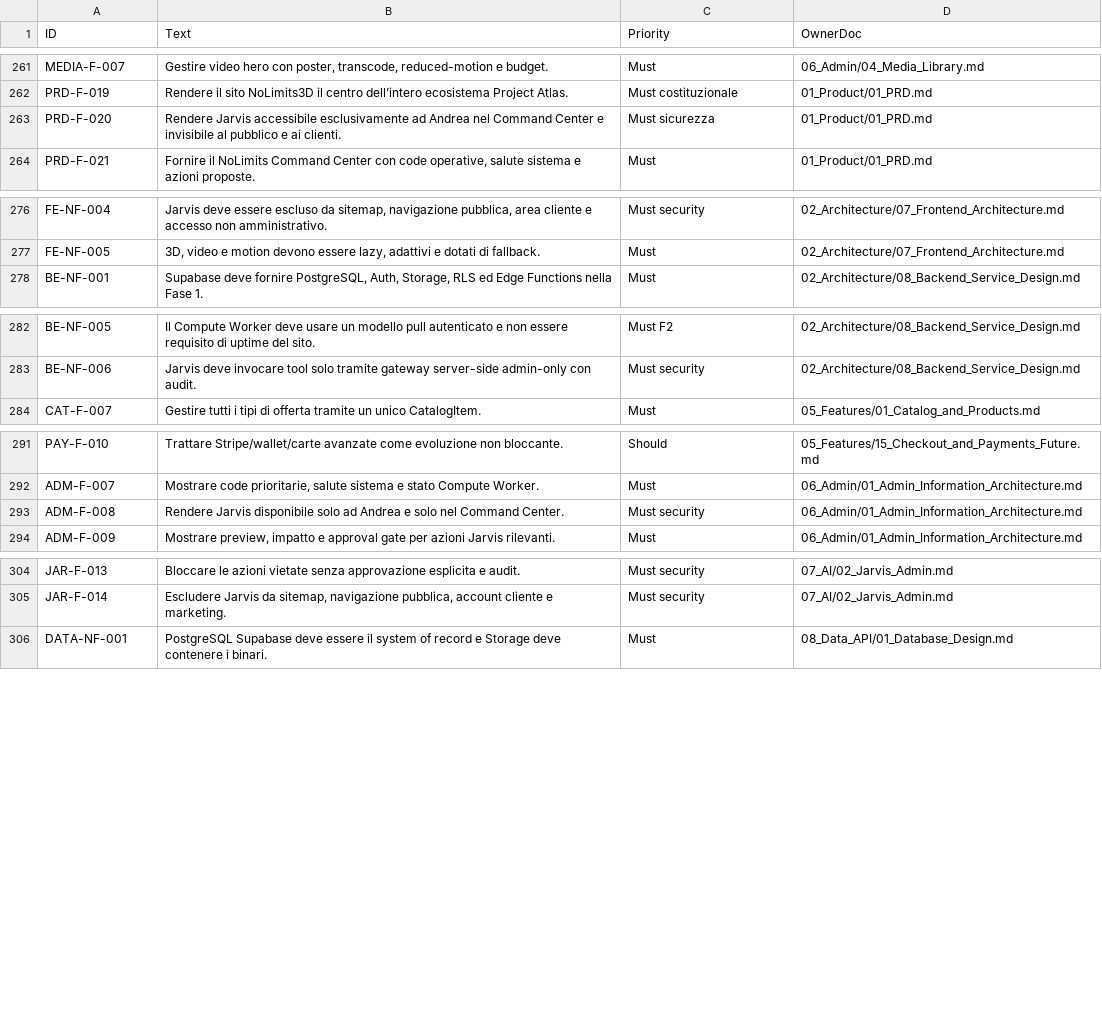
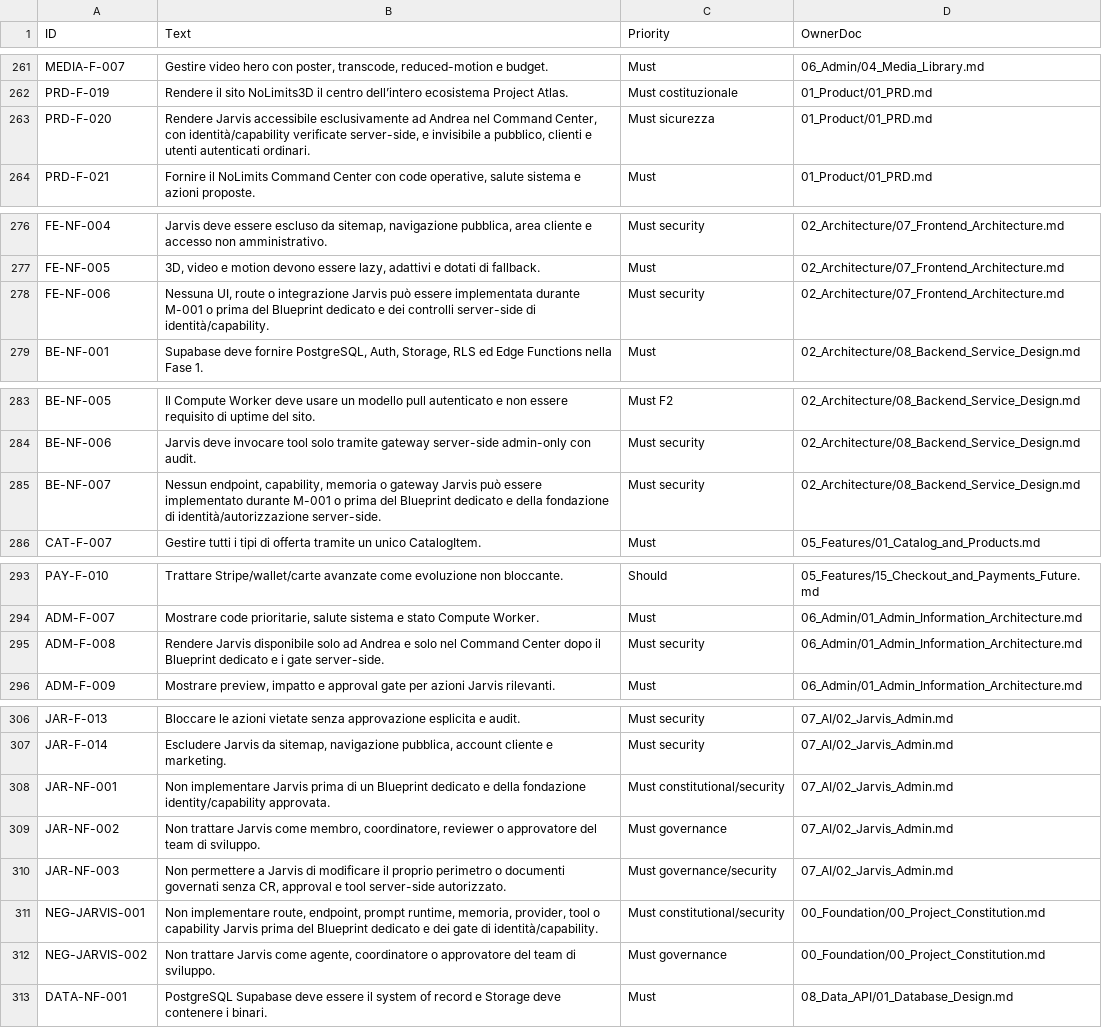
Before and after one commit to SmokeJoy/nolimits3d-website, a CSV file: NoLimits3D_Documentation_v0.96/12_Planning/Requirements_Registry.csv, drawn as a sheet; only a part is shown, gaps mark what is left out.

```diff
--- a/NoLimits3D_Documentation_v0.96/12_Planning/Requirements_Registry.csv
+++ b/NoLimits3D_Documentation_v0.96/12_Planning/Requirements_Registry.csv
@@ -262,3 +262,3 @@ MEDIA-F-007,"Gestire video hero con poster, transcode, reduced-motion e budget."
 PRD-F-019,Rendere il sito NoLimits3D il centro dell’intero ecosistema Project Atlas.,Must costituzionale,01_Product/01_PRD.md
-PRD-F-020,Rendere Jarvis accessibile esclusivamente ad Andrea nel Command Center e invisibile al pubblico e ai clienti.,Must sicurezza,01_Product/01_PRD.md
+PRD-F-020,"Rendere Jarvis accessibile esclusivamente ad Andrea nel Command Center, con identità/capability verificate server-side, e invisibile a pubblico, clienti e utenti autenticati ordinari.",Must sicurezza,01_Product/01_PRD.md
 PRD-F-021,"Fornire il NoLimits Command Center con code operative, salute sistema e azioni proposte.",Must,01_Product/01_PRD.md
@@ -277,2 +277,3 @@ FE-NF-004,"Jarvis deve essere escluso da sitemap, navigazione pubblica, area cli
 FE-NF-005,"3D, video e motion devono essere lazy, adattivi e dotati di fallback.",Must,02_Architecture/07_Frontend_Architecture.md
+FE-NF-006,"Nessuna UI, route o integrazione Jarvis può essere implementata durante M-001 o prima del Blueprint dedicato e dei controlli server-side di identità/capability.",Must security,02_Architecture/07_Frontend_Architecture.md
 BE-NF-001,"Supabase deve fornire PostgreSQL, Auth, Storage, RLS ed Edge Functions nella Fase 1.",Must,02_Architecture/08_Backend_Service_Design.md
@@ -283,2 +284,3 @@ BE-NF-005,Il Compute Worker deve usare un modello pull autenticato e non essere
 BE-NF-006,Jarvis deve invocare tool solo tramite gateway server-side admin-only con audit.,Must security,02_Architecture/08_Backend_Service_Design.md
+BE-NF-007,"Nessun endpoint, capability, memoria o gateway Jarvis può essere implementato durante M-001 o prima del Blueprint dedicato e della fondazione di identità/autorizzazione server-side.",Must security,02_Architecture/08_Backend_Service_Design.md
 CAT-F-007,Gestire tutti i tipi di offerta tramite un unico CatalogItem.,Must,05_Features/01_Catalog_and_Products.md
@@ -292,3 +294,3 @@ PAY-F-010,Trattare Stripe/wallet/carte avanzate come evoluzione non bloccante.,S
 ADM-F-007,"Mostrare code prioritarie, salute sistema e stato Compute Worker.",Must,06_Admin/01_Admin_Information_Architecture.md
-ADM-F-008,Rendere Jarvis disponibile solo ad Andrea e solo nel Command Center.,Must security,06_Admin/01_Admin_Information_Architecture.md
+ADM-F-008,Rendere Jarvis disponibile solo ad Andrea e solo nel Command Center dopo il Blueprint dedicato e i gate server-side.,Must security,06_Admin/01_Admin_Information_Architecture.md
 ADM-F-009,"Mostrare preview, impatto e approval gate per azioni Jarvis rilevanti.",Must,06_Admin/01_Admin_Information_Architecture.md
@@ -305,2 +307,7 @@ JAR-F-013,Bloccare le azioni vietate senza approvazione esplicita e audit.,Must
 JAR-F-014,"Escludere Jarvis da sitemap, navigazione pubblica, account cliente e marketing.",Must security,07_AI/02_Jarvis_Admin.md
+JAR-NF-001,Non implementare Jarvis prima di un Blueprint dedicato e della fondazione identity/capability approvata.,Must constitutional/security,07_AI/02_Jarvis_Admin.md
+JAR-NF-002,"Non trattare Jarvis come membro, coordinatore, reviewer o approvatore del team di sviluppo.",Must governance,07_AI/02_Jarvis_Admin.md
+JAR-NF-003,"Non permettere a Jarvis di modificare il proprio perimetro o documenti governati senza CR, approval e tool server-side autorizzato.",Must governance/security,07_AI/02_Jarvis_Admin.md
+NEG-JARVIS-001,"Non implementare route, endpoint, prompt runtime, memoria, provider, tool o capability Jarvis prima del Blueprint dedicato e dei gate di identità/capability.",Must constitutional/security,00_Foundation/00_Project_Constitution.md
+NEG-JARVIS-002,"Non trattare Jarvis come agente, coordinatore o approvatore del team di sviluppo.",Must governance,00_Foundation/00_Project_Constitution.md
 DATA-NF-001,PostgreSQL Supabase deve essere il system of record e Storage deve contenere i binari.,Must,08_Data_API/01_Database_Design.md
```
Also changed, not shown: NoLimits3D_Documentation_v0.96/12_Planning/Traceability_Matrix.csv, 50 other files.
